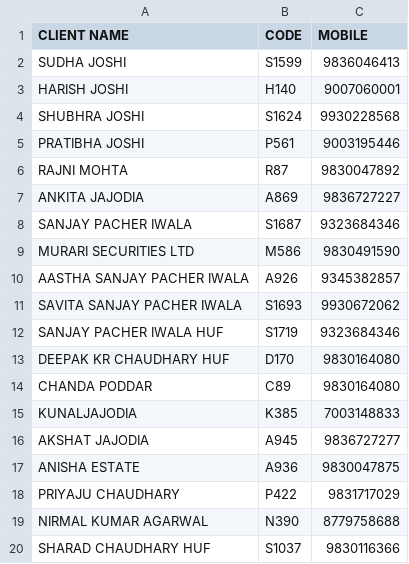
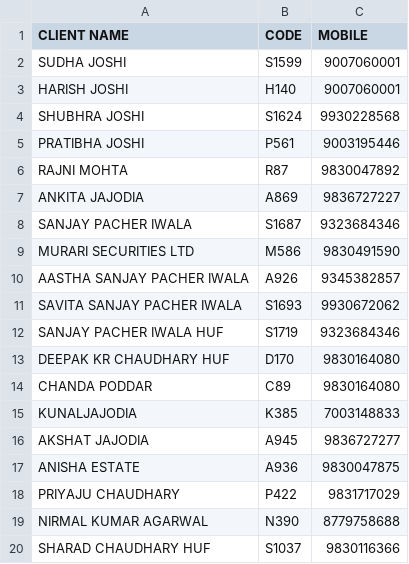
Before and after one commit to Arnav-Jhajharia/trading-call, a CSV file: clients_list.csv, drawn as a sheet.

```diff
--- a/clients_list.csv
+++ b/clients_list.csv
@@ -1,3 +1,3 @@
 CLIENT NAME,CODE,MOBILE
-SUDHA JOSHI,S1599,9836046413
+SUDHA JOSHI,S1599,9007060001
 HARISH JOSHI,H140,9007060001
```
Also changed, not shown: 1 other file.
